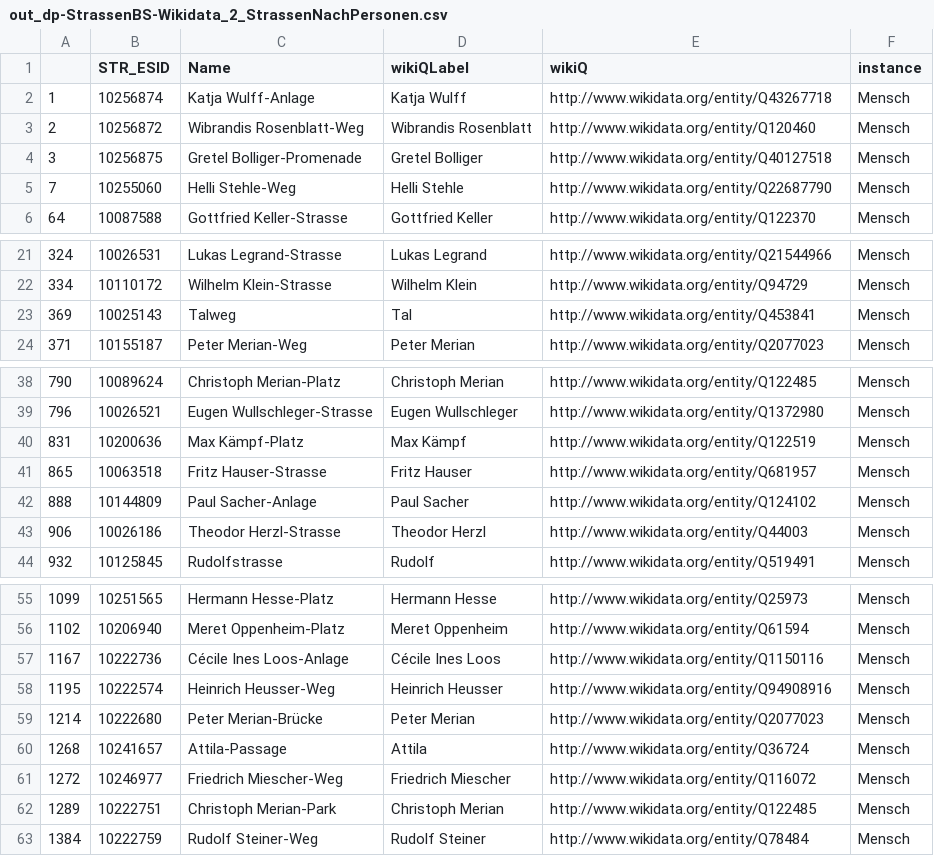
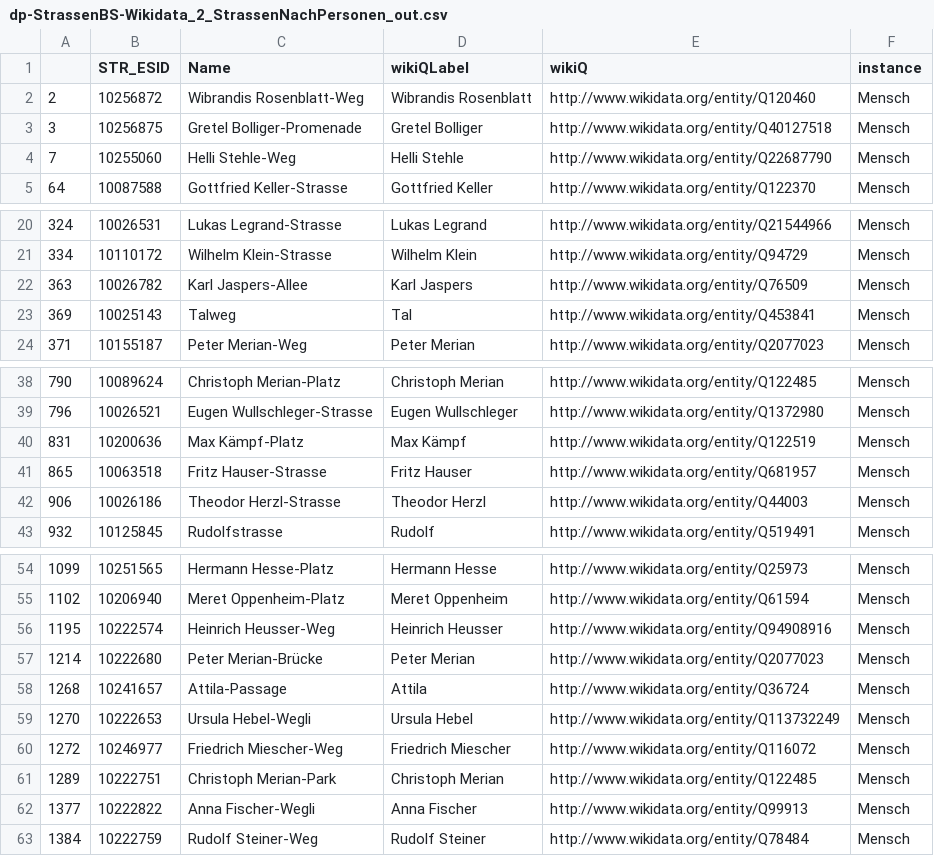
Before and after one commit to CaptainInler/cassda-zertifikatsarbeit, a CSV file: Datapreparation/dp-StrassenBS-Wikidata_2_StrassenNachPersonen_out.csv (was Datapreparation/out_dp-StrassenBS-Wikidata_2_StrassenNachPersonen.csv), drawn as a sheet; only a part is shown, gaps mark what is left out; removed rows and columns are numbered as before the commit, all else as after; the diff names each change by its address in the sheet, - before the commit and + after, or states it on an @@ line.

```diff
--- a/Datapreparation/out_dp-StrassenBS-Wikidata_2_StrassenNachPersonen.csv
+++ b/Datapreparation/dp-StrassenBS-Wikidata_2_StrassenNachPersonen_out.csv
-row 2: 1 | 10256874 | Katja Wulff-Anlage | Katja Wulff | http://www.wikidata.org/entity/Q43267718 | Mensch
+row 22: 363 | 10026782 | Karl Jaspers-Allee | Karl Jaspers | http://www.wikidata.org/entity/Q76509 | Mensch
-row 42: 888 | 10144809 | Paul Sacher-Anlage | Paul Sacher | http://www.wikidata.org/entity/Q124102 | Mensch
-row 57: 1167 | 10222736 | Cécile Ines Loos-Anlage | Cécile Ines Loos | http://www.wikidata.org/entity/Q1150116 | Mensch
+row 59: 1270 | 10222653 | Ursula Hebel-Wegli | Ursula Hebel | http://www.wikidata.org/entity/Q113732249 | Mensch
+row 62: 1377 | 10222822 | Anna Fischer-Wegli | Anna Fischer | http://www.wikidata.org/entity/Q99913 | Mensch
```
Also changed, not shown: Datapreparation/dp-StrassenBS-Menschen_3_StrassenMitMenschzuweisung-out.csv, Datapreparation/dp-StrassenBS-Wikidata_1_alleStrassen_out.csv, 2 other files.
